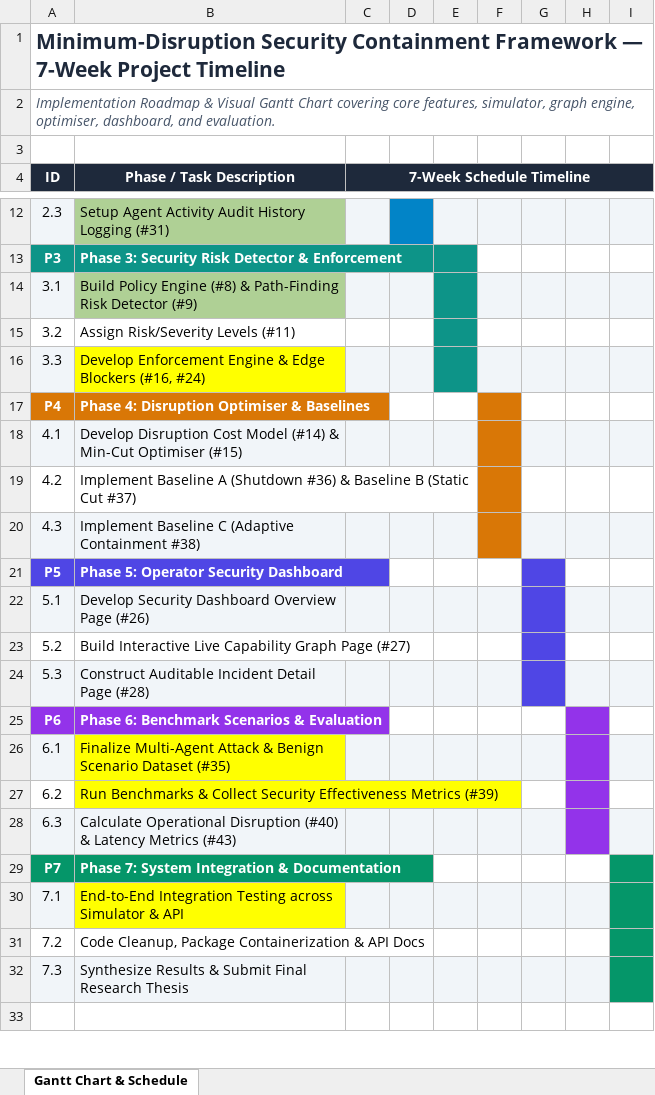
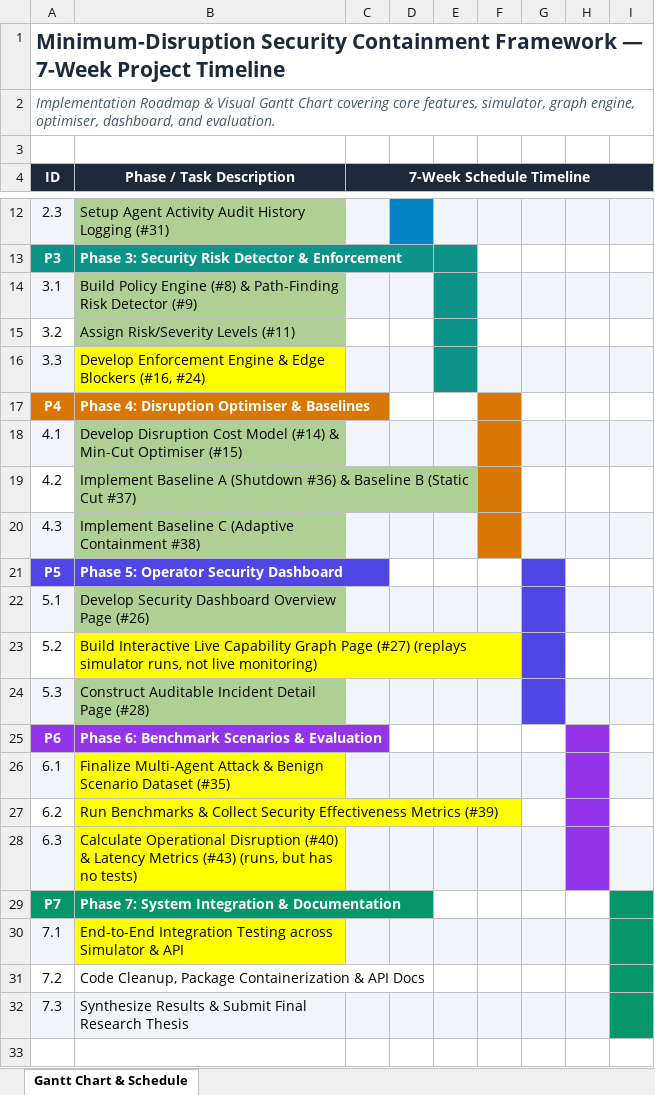
Before and after one commit to fateennavid-cse19/project-security-containment-framework, an Excel workbook: Internal-Security_Framework_7Week_Gantt_Chart.xlsx, sheet Gantt Chart & Schedule, drawn as a sheet; only a part is shown, gaps mark what is left out; values as stored, in another font and other column widths than the file's, no borders; the diff names each change by its address in the sheet, - before the commit and + after, or states it on an @@ line.

Commit message:
updated Gantt Chart

```diff
--- a/Internal-Security_Framework_7Week_Gantt_Chart.xlsx (sheet Gantt Chart & Schedule)
+++ b/Internal-Security_Framework_7Week_Gantt_Chart.xlsx (sheet Gantt Chart & Schedule)
-B15 fill: none
+B15 fill: #AFD095
-B18 fill: #F1F5F9
+B18 fill: #AFD095
-B19 fill: none
+B19 fill: #AFD095
-B20 fill: #F1F5F9
+B20 fill: #AFD095
-B22 fill: #F1F5F9
+B22 fill: #AFD095
-B23 (Phase / Task Description): …Page (#27)
+B23 (Phase / Task Description): …Page (#27) (replays simulator runs, not live monitoring)
-B23 fill: none
+B23 fill: #FFFF00
-B24 fill: #F1F5F9
+B24 fill: #AFD095
-B28 (Phase / Task Description): …Metrics (#43)
+B28 (Phase / Task Description): …Metrics (#43) (runs, but has no tests)
-B28 fill: #F1F5F9
+B28 fill: #FFFF00
```
